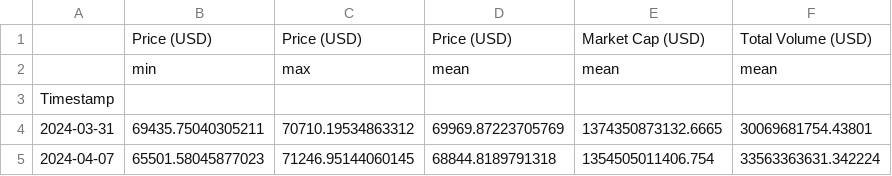
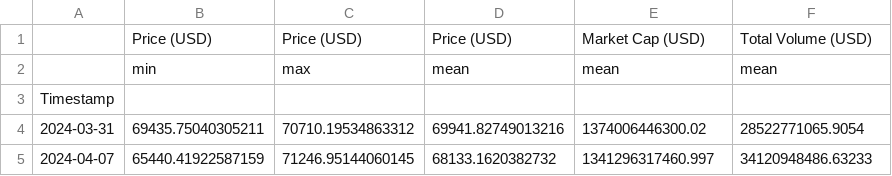
Before and after one commit to giladAlboher/pandas_-project, a CSV file: data/weekly_statistics.csv, drawn as a sheet.

```diff
--- a/data/weekly_statistics.csv
+++ b/data/weekly_statistics.csv
@@ -3,3 +3,3 @@
 Timestamp,,,,,
-2024-03-31,69435.75040305211,70710.19534863312,69969.87223705769,1374350873132.6665,30069681754.43801
-2024-04-07,65501.58045877023,71246.95144060145,68844.8189791318,1354505011406.754,33563363631.342224
+2024-03-31,69435.75040305211,70710.19534863312,69941.82749013216,1374006446300.02,28522771065.9054
+2024-04-07,65440.41922587159,71246.95144060145,68133.1620382732,1341296317460.997,34120948486.63233
```
Also changed, not shown: data/bitcoin_prices_week.csv, 1 other file.
